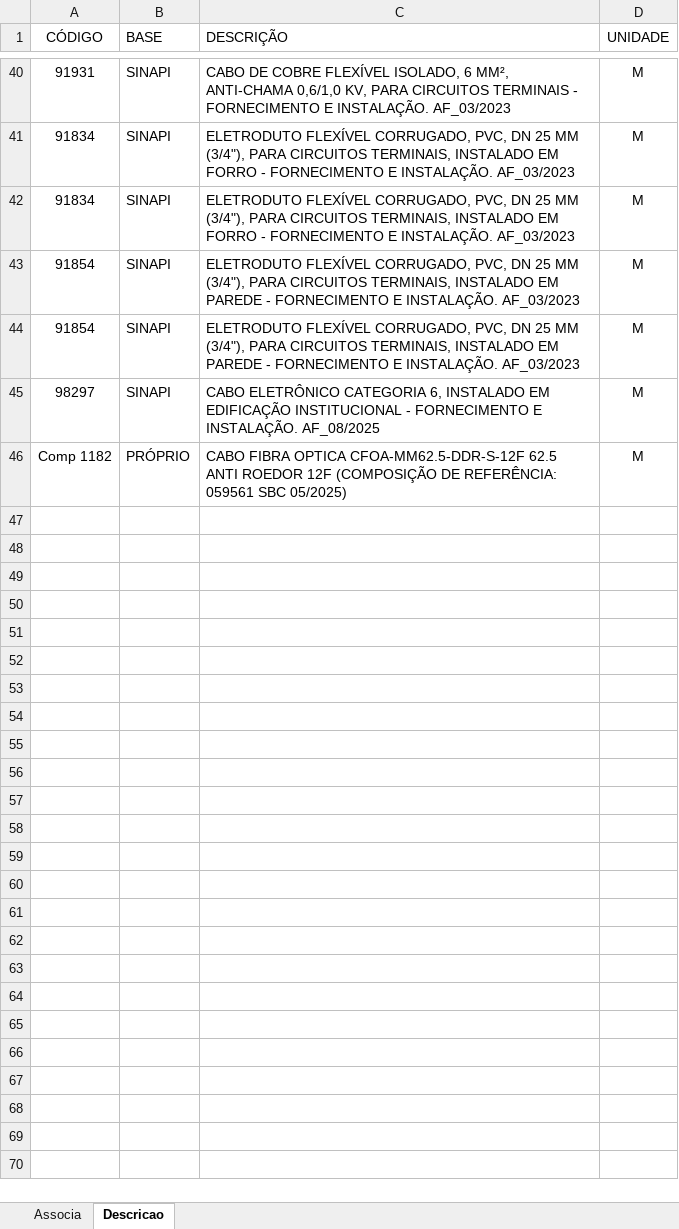
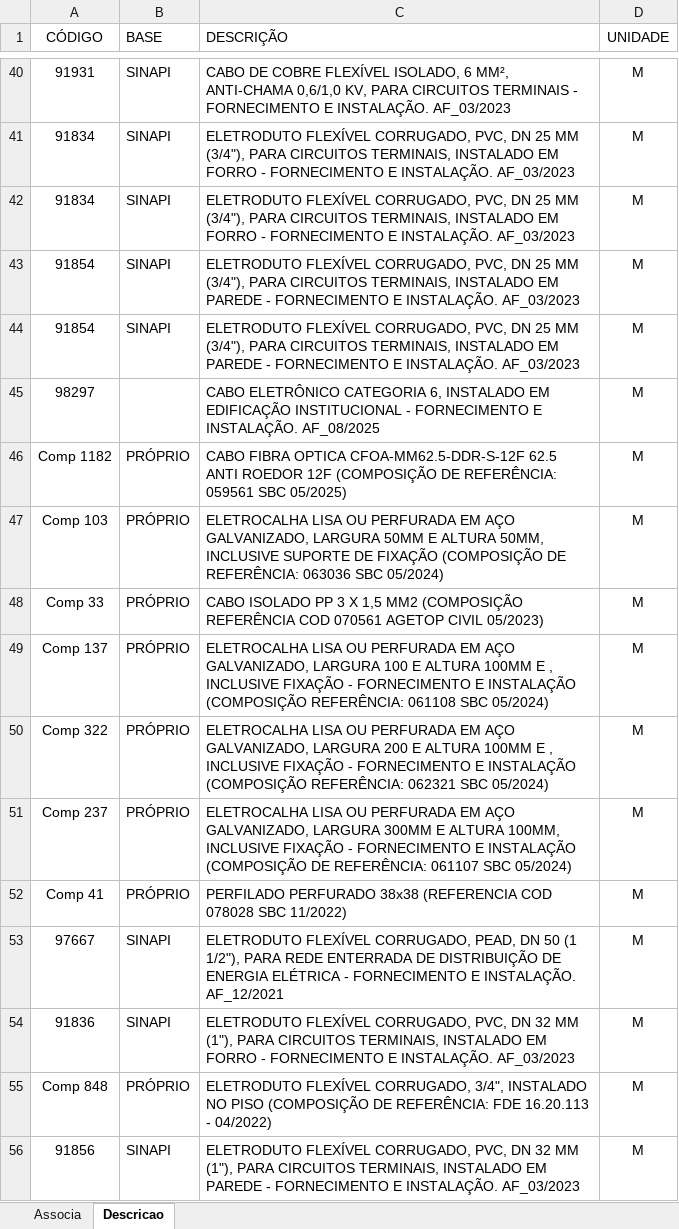
Before and after one commit to rodioegiufao/farmacia_janio, an Excel workbook: 3D/base_de_dados.xlsx, sheet Descricao, drawn as a sheet; only a part is shown, gaps mark what is left out; values as stored, in another font and other column widths than the file's, no borders; the diff names each change by its address in the sheet, - before the commit and + after, or states it on an @@ line.

Commit message:
Tentando atualizar a lista

```diff
--- a/3D/base_de_dados.xlsx (sheet Descricao)
+++ b/3D/base_de_dados.xlsx (sheet Descricao)
-B45 (BASE): SINAPI
+B45 (BASE): (empty)
+row 47: Comp 103 | PRÓPRIO | ELETROCALHA LISA OU PERFURADA EM AÇO GALVANIZADO, LARGURA 50MM E ALTURA 50MM, INCLUSIVE SUPORTE DE FIXAÇÃO (COMPOSIÇÃO DE REFERÊNCIA: 063036 SBC 05/2024) | M
+row 48: Comp 33 | PRÓPRIO | CABO ISOLADO PP 3 X 1,5 MM2 (COMPOSIÇÃO REFERÊNCIA COD 070561 AGETOP CIVIL 05/2023) | M
+row 49: Comp 137 | PRÓPRIO | ELETROCALHA LISA OU PERFURADA EM AÇO GALVANIZADO, LARGURA 100 E ALTURA 100MM E , INCLUSIVE FIXAÇÃO - FORNECIMENTO E INSTALAÇÃO (COMPOSIÇÃO REFERÊNCIA: 061108 SBC 05/2024) | M
+row 50: Comp 322 | PRÓPRIO | ELETROCALHA LISA OU PERFURADA EM AÇO GALVANIZADO, LARGURA 200 E ALTURA 100MM E , INCLUSIVE FIXAÇÃO - FORNECIMENTO E INSTALAÇÃO (COMPOSIÇÃO REFERÊNCIA: 062321 SBC 05/2024) | M
+row 51: Comp 237 | PRÓPRIO | ELETROCALHA LISA OU PERFURADA EM AÇO GALVANIZADO, LARGURA 300MM E ALTURA 100MM, INCLUSIVE FIXAÇÃO - FORNECIMENTO E INSTALAÇÃO (COMPOSIÇÃO DE REFERÊNCIA: 061107 SBC 05/2024) | M
+row 52: Comp 41 | PRÓPRIO | PERFILADO PERFURADO 38x38 (REFERENCIA COD 078028 SBC 11/2022) | M
+row 53: 97667 | SINAPI | ELETRODUTO FLEXÍVEL CORRUGADO, PEAD, DN 50 (1 1/2"), PARA REDE ENTERRADA DE DISTRIBUIÇÃO DE ENERGIA ELÉTRICA - FORNECIMENTO E INSTALAÇÃO. AF_12/2021 | M
+row 54: 91836 | SINAPI | ELETRODUTO FLEXÍVEL CORRUGADO, PVC, DN 32 MM (1"), PARA CIRCUITOS TERMINAIS, INSTALADO EM FORRO - FORNECIMENTO E INSTALAÇÃO. AF_03/2023 | M
+row 55: Comp 848 | PRÓPRIO | ELETRODUTO FLEXÍVEL CORRUGADO, 3/4", INSTALADO NO PISO (COMPOSIÇÃO DE REFERÊNCIA: FDE 16.20.113 - 04/2022) | M
+row 56: 91856 | SINAPI | ELETRODUTO FLEXÍVEL CORRUGADO, PVC, DN 32 MM (1"), PARA CIRCUITOS TERMINAIS, INSTALADO EM PAREDE - FORNECIMENTO E INSTALAÇÃO. AF_03/2023 | M
```
Also changed, not shown: sheet Associa.
